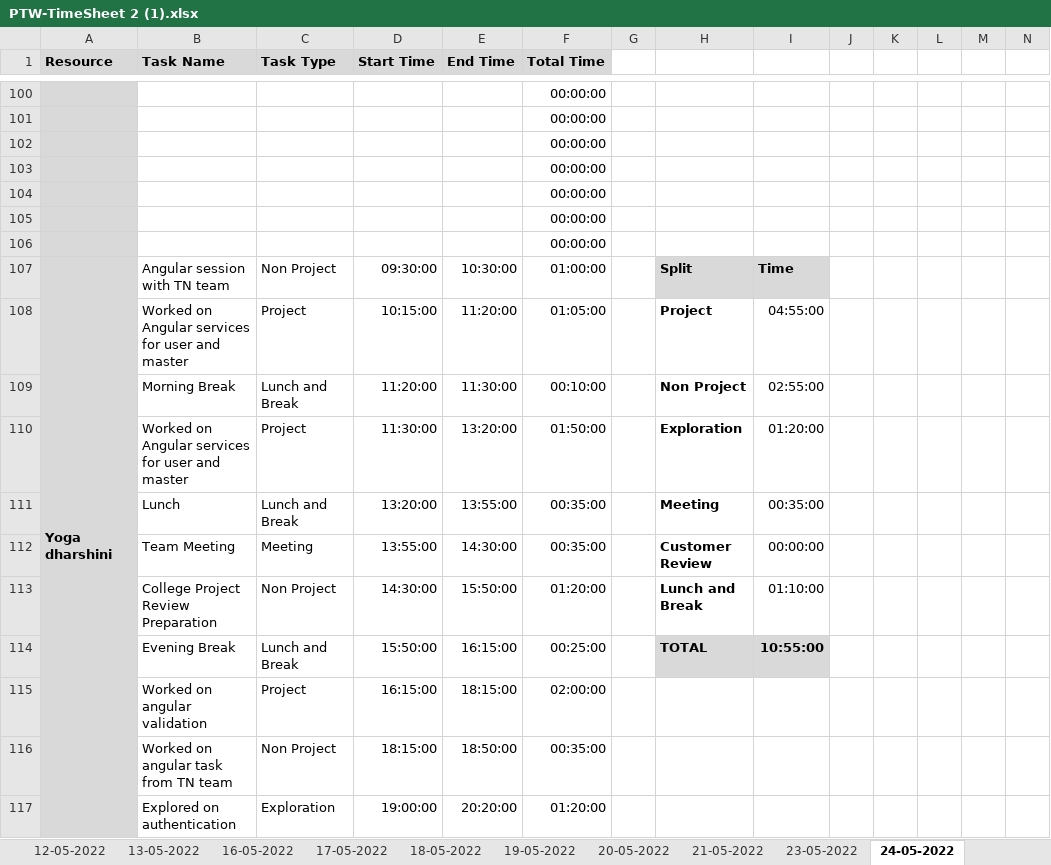
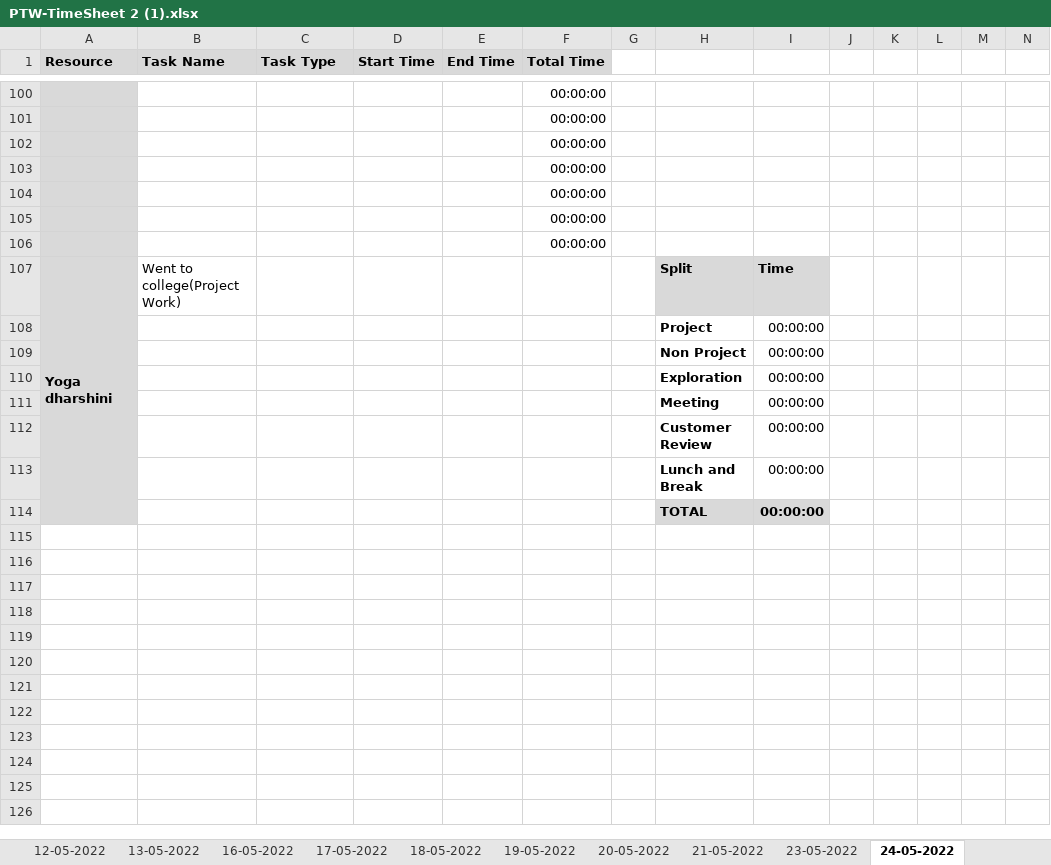
Before and after one commit to AspireTeamGenesis/Profile_Management, an Excel workbook: Process/Timesheet/PTW-TimeSheet 2 (1).xlsx, sheet 24-05-2022, drawn as a sheet; only a part is shown, gaps mark what is left out; values as stored, in another font and other column widths than the file's, no borders; conditional formats not drawn; removed rows and columns are numbered as before the commit, all else as after; rows hold the shown columns only; the diff names each change by its address in the sheet, - before the commit and + after, or states it on an @@ line.

```diff
--- a/Process/Timesheet/PTW-TimeSheet 2 (1).xlsx (sheet 24-05-2022)
+++ b/Process/Timesheet/PTW-TimeSheet 2 (1).xlsx (sheet 24-05-2022)
-B107 (Task Name): Angular session with TN team
+B107 (Task Name): Went to college(Project Work)
-C107 (Task Type): Non Project
+C107 (Task Type): (empty)
-D107 (Start Time): 09:30:00
+D107 (Start Time): (empty)
-E107 (End Time): 10:30:00
+E107 (End Time): (empty)
-F107 (Total Time): 01:00:00
+F107 (Total Time): (empty)
-row 108:  | Worked on Angular services for user and master | Project | 10:15:00 | 11:20:00 | 01:05:00 |  | Project | 04:55:00
-row 109:  | Morning Break | Lunch and Break | 11:20:00 | 11:30:00 | 00:10:00 |  | Non Project | 02:55:00
-row 110:  | Worked on Angular services for user and master | Project | 11:30:00 | 13:20:00 | 01:50:00 |  | Exploration | 01:20:00
-row 111:  | Lunch | Lunch and Break | 13:20:00 | 13:55:00 | 00:35:00 |  | Meeting | 00:35:00
-row 112:  | Team Meeting | Meeting | 13:55:00 | 14:30:00 | 00:35:00 |  | Customer Review | 00:00:00
-row 113:  | College Project Review Preparation | Non Project | 14:30:00 | 15:50:00 | 01:20:00 |  | Lunch and Break | 01:10:00
-row 114:  | Evening Break | Lunch and Break | 15:50:00 | 16:15:00 | 00:25:00 |  | TOTAL | 10:55:00
-row 115:  | Worked on angular validation | Project | 16:15:00 | 18:15:00 | 02:00:00
-row 116:  | Worked on angular task from TN team | Non Project | 18:15:00 | 18:50:00 | 00:35:00
-row 117:  | Explored on authentication | Exploration | 19:00:00 | 20:20:00 | 01:20:00
+row 108:  |  |  |  |  |  |  | Project | 00:00:00
+row 109:  |  |  |  |  |  |  | Non Project | 00:00:00
+row 110:  |  |  |  |  |  |  | Exploration | 00:00:00
+row 111:  |  |  |  |  |  |  | Meeting | 00:00:00
+row 112:  |  |  |  |  |  |  | Customer Review | 00:00:00
+row 113:  |  |  |  |  |  |  | Lunch and Break | 00:00:00
+row 114:  |  |  |  |  |  |  | TOTAL | 00:00:00
```
Also changed, not shown: sheet 20-05-2022, sheet 02-06-2022, sheet 26-05-2022, sheet 31-05-2022, sheet 01-06-2022, sheet 30-05-2022, 8 more sheets, other sheet tabs, formulas that keep their value.
